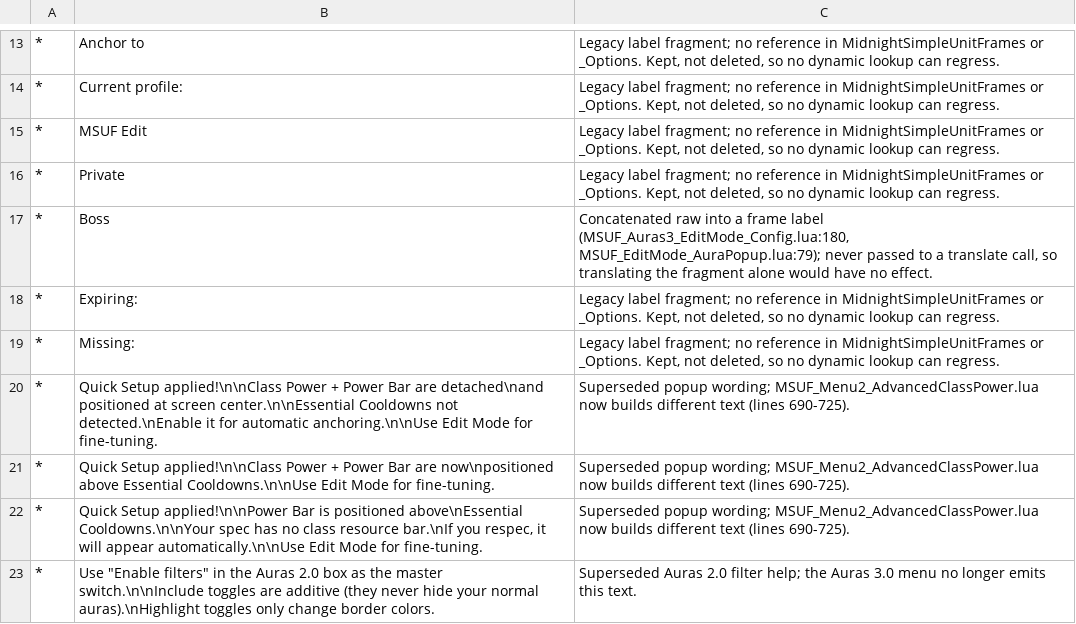
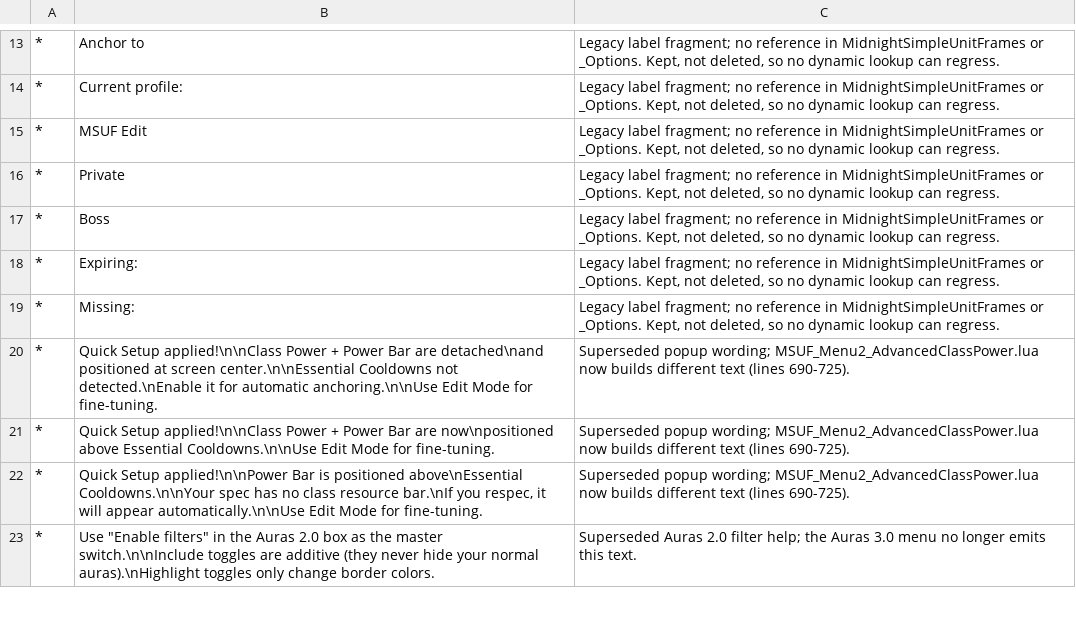
Before and after one commit to Mapkov2/MidnightSimpleUnitFrames, a TSV file: tools/locale-coverage-exceptions.tsv, drawn as a sheet; only a part is shown, gaps mark what is left out; the diff names each change by its address in the sheet, - before the commit and + after, or states it on an @@ line.

Commit message:
fix(i18n): the aura Edit Mode popup names numbered frames through format keys
MSUF_EditMode_AuraPopup.lua built its frame label as "Boss " .. n and
"Arena " .. n and joined the title as Tr(label) .. " " .. Tr(lane):
"Boss 2" has no key in any pack, so the popup read English on every
client language, and the word order was fixed. It now uses the existing
"Boss %s" / "Arena %s" format keys (the ones the aura Edit Mode preview
header uses) and the "%s %s" title key with translated parts; enUS and
enGB gain the two keys the other ten packs already carry.

The locale-coverage row for the zhCN-only "Boss " fragment loses its
last cited use and takes the standard legacy wording (the key stays).
menu_i18n_composed_labels_smoke pins the three sites and the keys.

```diff
--- a/tools/locale-coverage-exceptions.tsv
+++ b/tools/locale-coverage-exceptions.tsv
-C17: Concatenated raw into a frame label (MSUF_Auras3_EditMode_Config.lua:180, MSUF_EditMode_AuraPopup.lua:79); never passed to a translate call, so translating the fragment alone would have no effect.
+C17: Legacy label fragment; no reference in MidnightSimpleUnitFrames or _Options. Kept, not deleted, so no dynamic lookup can regress.
```
Also changed, not shown: 4 other files.
